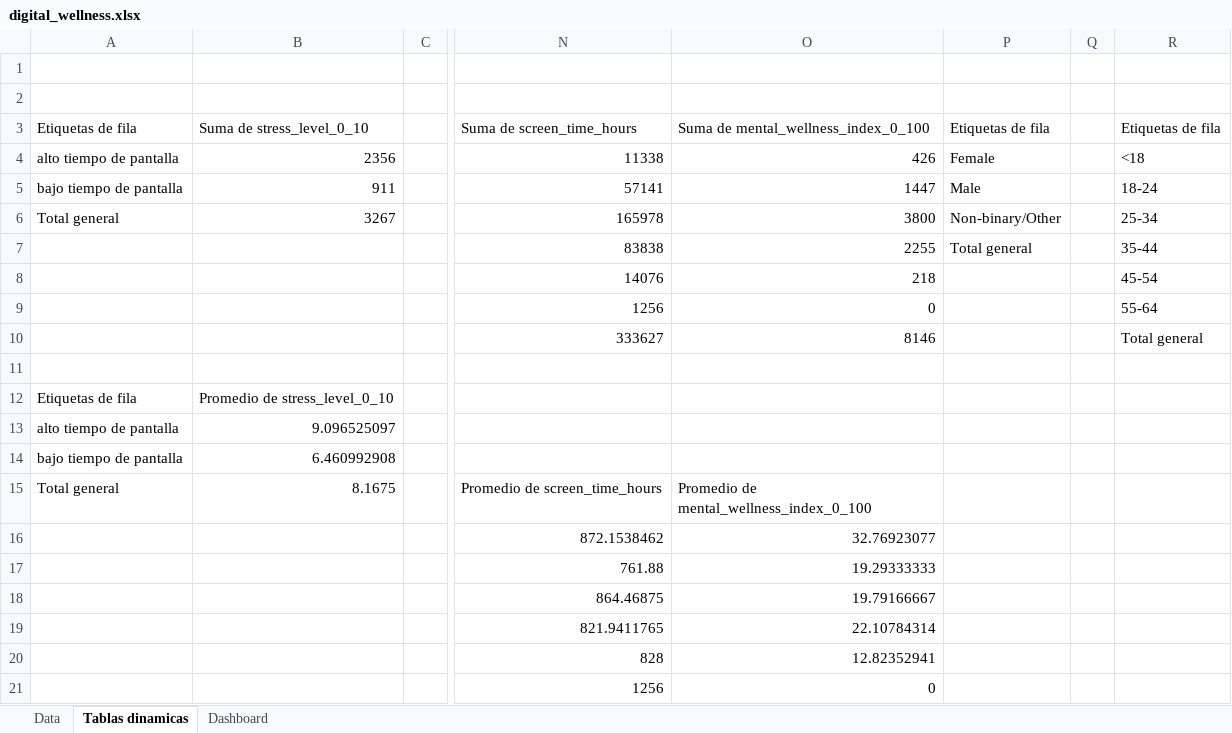
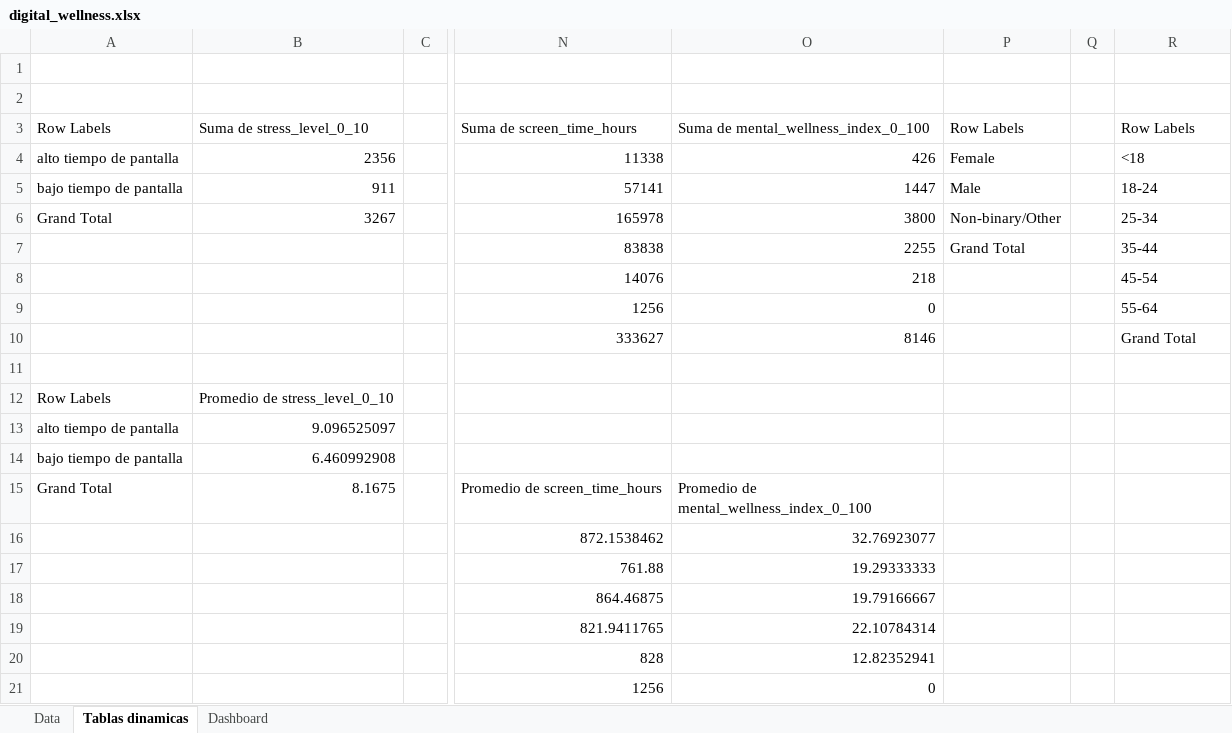
Before and after one commit to Rociointhecloud/digital-wellness-etl-pipeline, an Excel workbook: dashboard/digital_wellness.xlsx, sheet Tablas dinamicas, drawn as a sheet; only a part is shown, gaps mark what is left out; values as stored, in another font and other column widths than the file's, no borders; the diff names each change by its address in the sheet, - before the commit and + after, or states it on an @@ line.

Commit message:
Actualización readme y cambio de estilo dentro del dashboard.

```diff
--- a/dashboard/digital_wellness.xlsx (sheet Tablas dinamicas)
+++ b/dashboard/digital_wellness.xlsx (sheet Tablas dinamicas)
-A3: Etiquetas de fila
+A3: Row Labels
-P3: Etiquetas de fila
+P3: Row Labels
-R3: Etiquetas de fila
+R3: Row Labels
-A6: Total general
+A6: Grand Total
-P7: Total general
+P7: Grand Total
-R10: Total general
+R10: Grand Total
-A12: Etiquetas de fila
+A12: Row Labels
-A15: Total general
+A15: Grand Total
```
Also changed, not shown: charts or pictures, 2 other files.
